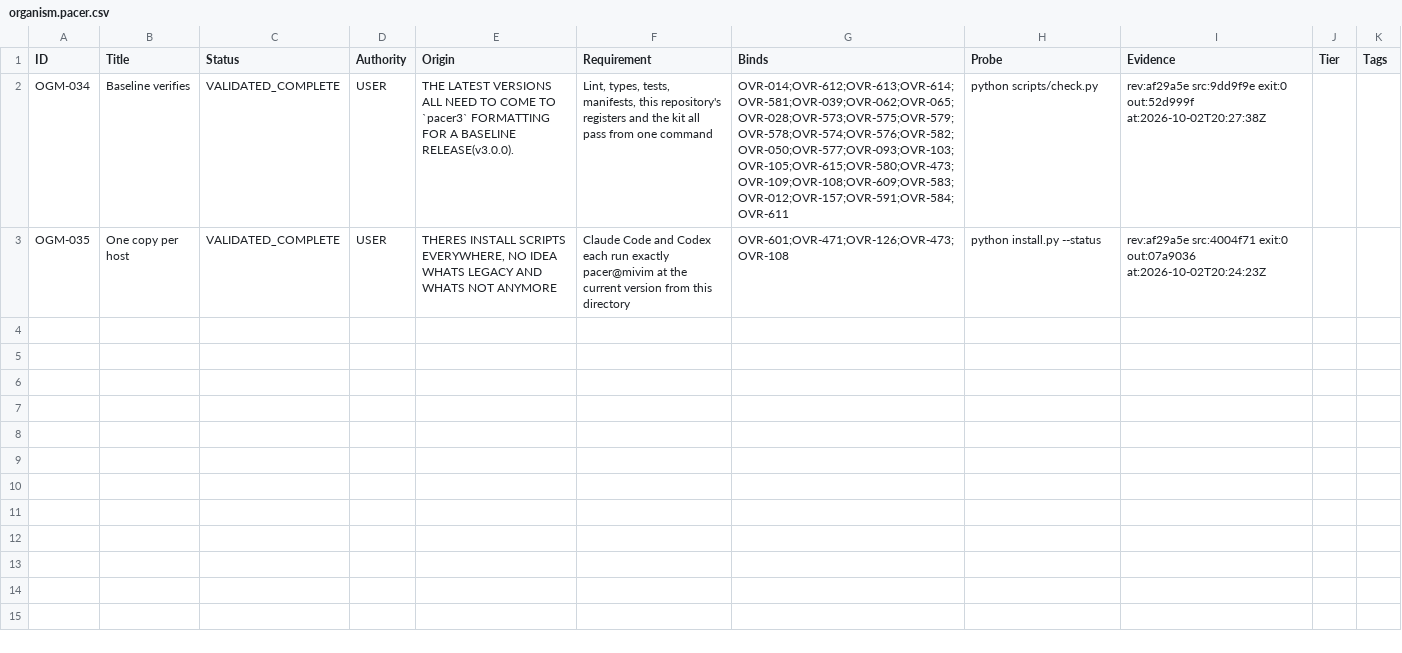
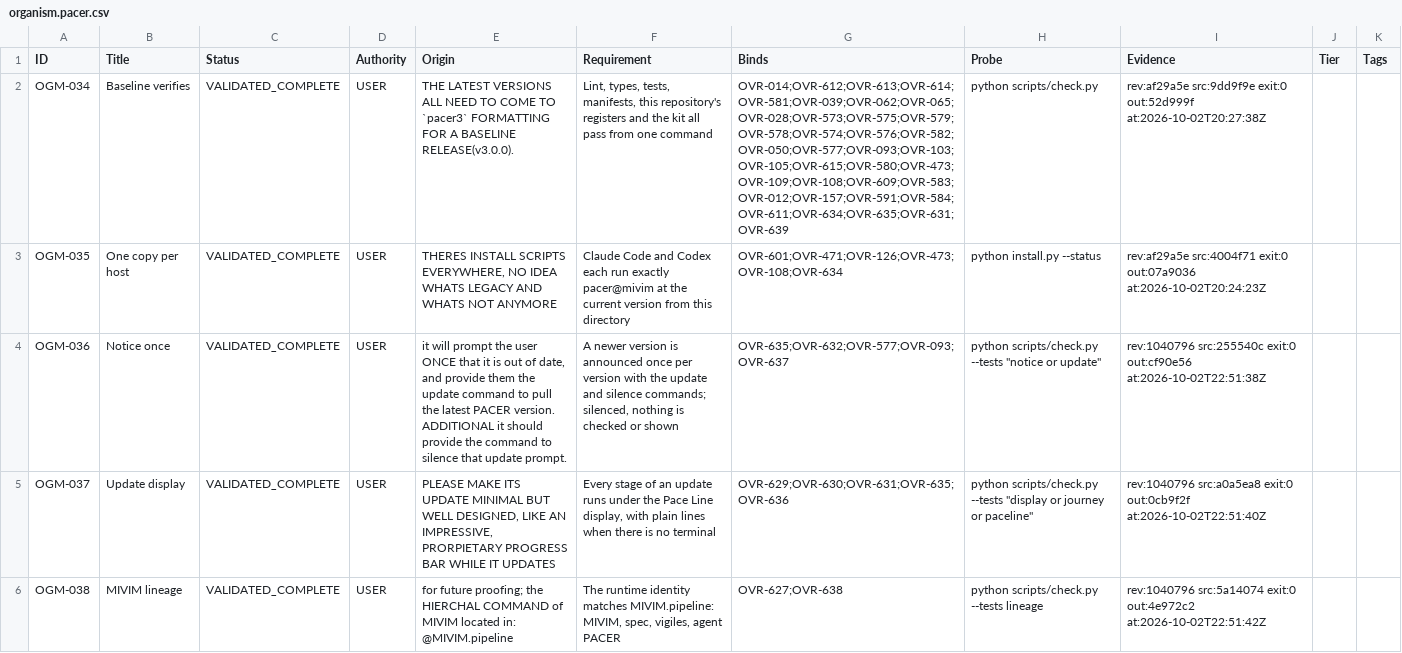
Before and after one commit to deadcoast/PACER-0.0.2, a CSV file: .pacer/organism.pacer.csv, drawn as a sheet; the diff names each change by its address in the sheet, - before the commit and + after, or states it on an @@ line.

```diff
--- a/.pacer/organism.pacer.csv
+++ b/.pacer/organism.pacer.csv
-G2 (Binds): OVR-014;OVR-612;OVR-613;OVR-614;OVR-581;OVR-039;OVR-062;OVR-065;OVR-028;OVR-573;OVR-575;OVR-579;OVR-578;OVR-574;OVR-576;OVR-582;OVR-050;OVR-577;OVR-093;OVR-103;OVR-105;OVR-615;OVR-580;OVR-473;OVR-109;OVR-108;OVR-609;OVR-583;OVR-012;OVR-157;OVR-591;OVR-584;OVR-611
+G2 (Binds): OVR-014;OVR-612;OVR-613;OVR-614;OVR-581;OVR-039;OVR-062;OVR-065;OVR-028;OVR-573;OVR-575;OVR-579;OVR-578;OVR-574;OVR-576;OVR-582;OVR-050;OVR-577;OVR-093;OVR-103;OVR-105;OVR-615;OVR-580;OVR-473;OVR-109;OVR-108;OVR-609;OVR-583;OVR-012;OVR-157;OVR-591;OVR-584;OVR-611;OVR-634;OVR-635;OVR-631;OVR-639
-G3 (Binds): OVR-601;OVR-471;OVR-126;OVR-473;OVR-108
+G3 (Binds): OVR-601;OVR-471;OVR-126;OVR-473;OVR-108;OVR-634
+row 4: OGM-036 | Notice once | VALIDATED_COMPLETE | USER | it will prompt the user ONCE that it is out of date, and provide them the update command to pull the latest PACER version. ADDITIONAL it should provide the command to silence that update prompt. | A newer version is announced once per version with the update and silence commands; silenced, nothing is checked or shown | OVR-635;OVR-632;OVR-577;OVR-093;OVR-637 | python scripts/check.py --tests "notice or update" | rev:1040796 src:255540c exit:0 out:cf90e56 at:2026-10-02T22:51:38Z
+row 5: OGM-037 | Update display | VALIDATED_COMPLETE | USER | PLEASE MAKE ITS UPDATE MINIMAL BUT WELL DESIGNED, LIKE AN IMPRESSIVE, PRORPIETARY PROGRESS BAR WHILE IT UPDATES | Every stage of an update runs under the Pace Line display, with plain lines when there is no terminal | OVR-629;OVR-630;OVR-631;OVR-635;OVR-636 | python scripts/check.py --tests "display or journey or paceline" | rev:1040796 src:a0a5ea8 exit:0 out:0cb9f2f at:2026-10-02T22:51:40Z
+row 6: OGM-038 | MIVIM lineage | VALIDATED_COMPLETE | USER | for future proofing; the HIERCHAL COMMAND of MIVIM located in: @MIVIM.pipeline | The runtime identity matches MIVIM.pipeline: MIVIM, spec, vigiles, agent PACER | OVR-627;OVR-638 | python scripts/check.py --tests lineage | rev:1040796 src:5a14074 exit:0 out:4e972c2 at:2026-10-02T22:51:42Z
```
Also changed, not shown: .pacer/decision.pacer.csv, .pacer/overlord.pacer.csv, 11 other files.
